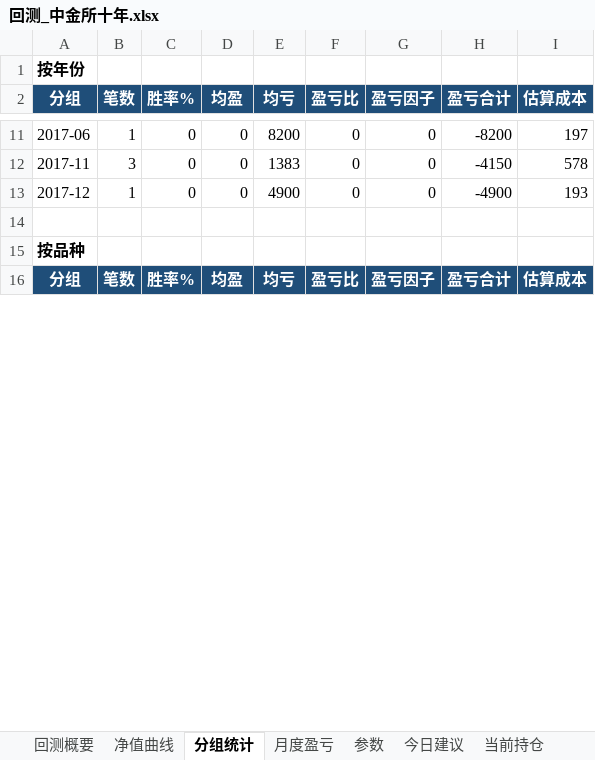
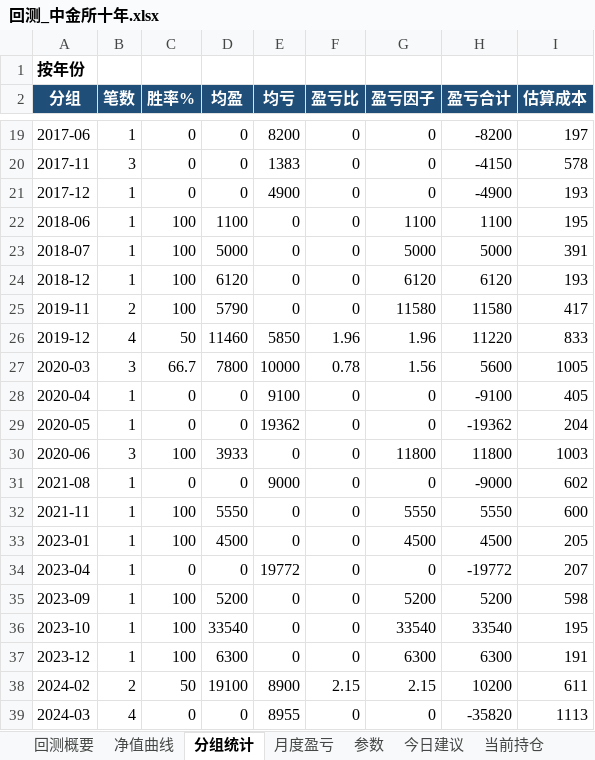
Before and after one commit to yuherantrader-glitch/futures-board, an Excel workbook: bt/cffex/回测_中金所十年.xlsx, sheet 分组统计, drawn as a sheet; only a part is shown, gaps mark what is left out; the shorter side is filled out with more unchanged rows; values as stored, in another font and other column widths than the file's, no borders; the diff covers the shown part only; the diff names each change by its address in the sheet, - before the commit and + after, or states it on an @@ line.

```diff
--- a/bt/cffex/回测_中金所十年.xlsx (sheet 分组统计)
+++ b/bt/cffex/回测_中金所十年.xlsx (sheet 分组统计)
+row 22: 2018-06 | 1 | 100 | 1100 | 0 | 0 | 1100 | 1100 | 195
+row 23: 2018-07 | 1 | 100 | 5000 | 0 | 0 | 5000 | 5000 | 391
+row 24: 2018-12 | 1 | 100 | 6120 | 0 | 0 | 6120 | 6120 | 193
+row 25: 2019-11 | 2 | 100 | 5790 | 0 | 0 | 11580 | 11580 | 417
+row 26: 2019-12 | 4 | 50 | 11460 | 5850 | 1.96 | 1.96 | 11220 | 833
+row 27: 2020-03 | 3 | 66.7 | 7800 | 10000 | 0.78 | 1.56 | 5600 | 1005
+row 28: 2020-04 | 1 | 0 | 0 | 9100 | 0 | 0 | -9100 | 405
+row 29: 2020-05 | 1 | 0 | 0 | 19362 | 0 | 0 | -19362 | 204
+row 30: 2020-06 | 3 | 100 | 3933 | 0 | 0 | 11800 | 11800 | 1003
+row 31: 2021-08 | 1 | 0 | 0 | 9000 | 0 | 0 | -9000 | 602
+row 32: 2021-11 | 1 | 100 | 5550 | 0 | 0 | 5550 | 5550 | 600
+row 33: 2023-01 | 1 | 100 | 4500 | 0 | 0 | 4500 | 4500 | 205
+row 34: 2023-04 | 1 | 0 | 0 | 19772 | 0 | 0 | -19772 | 207
+row 35: 2023-09 | 1 | 100 | 5200 | 0 | 0 | 5200 | 5200 | 598
+row 36: 2023-10 | 1 | 100 | 33540 | 0 | 0 | 33540 | 33540 | 195
+row 37: 2023-12 | 1 | 100 | 6300 | 0 | 0 | 6300 | 6300 | 191
+row 38: 2024-02 | 2 | 50 | 19100 | 8900 | 2.15 | 2.15 | 10200 | 611
+row 39: 2024-03 | 4 | 0 | 0 | 8955 | 0 | 0 | -35820 | 1113
```
Also changed, not shown: 44 added rows, 9 removed rows and 8 edited cells elsewhere in this sheet, sheet 每日信号台, sheet 净值曲线, sheet 已平记录, sheet 凯利统计, sheet 月度盈亏, sheet 回测概要, 3 other files.
